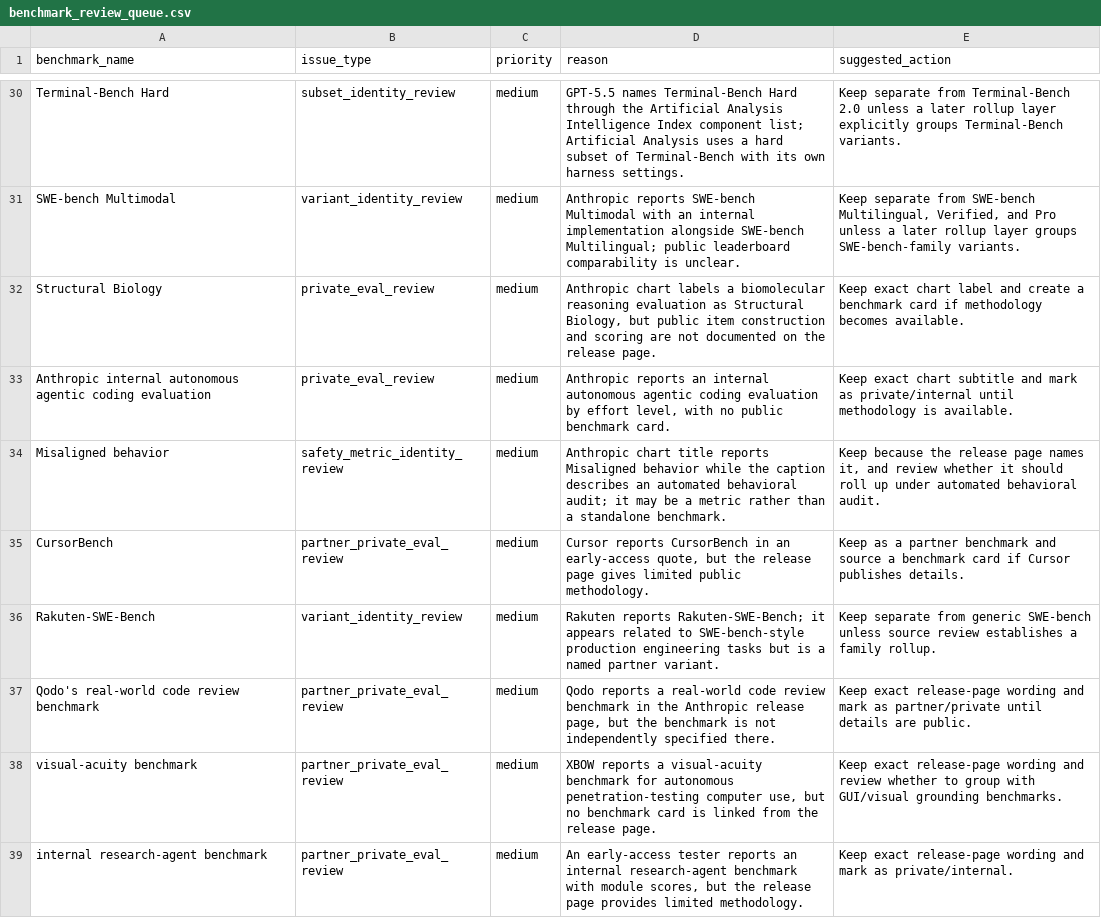
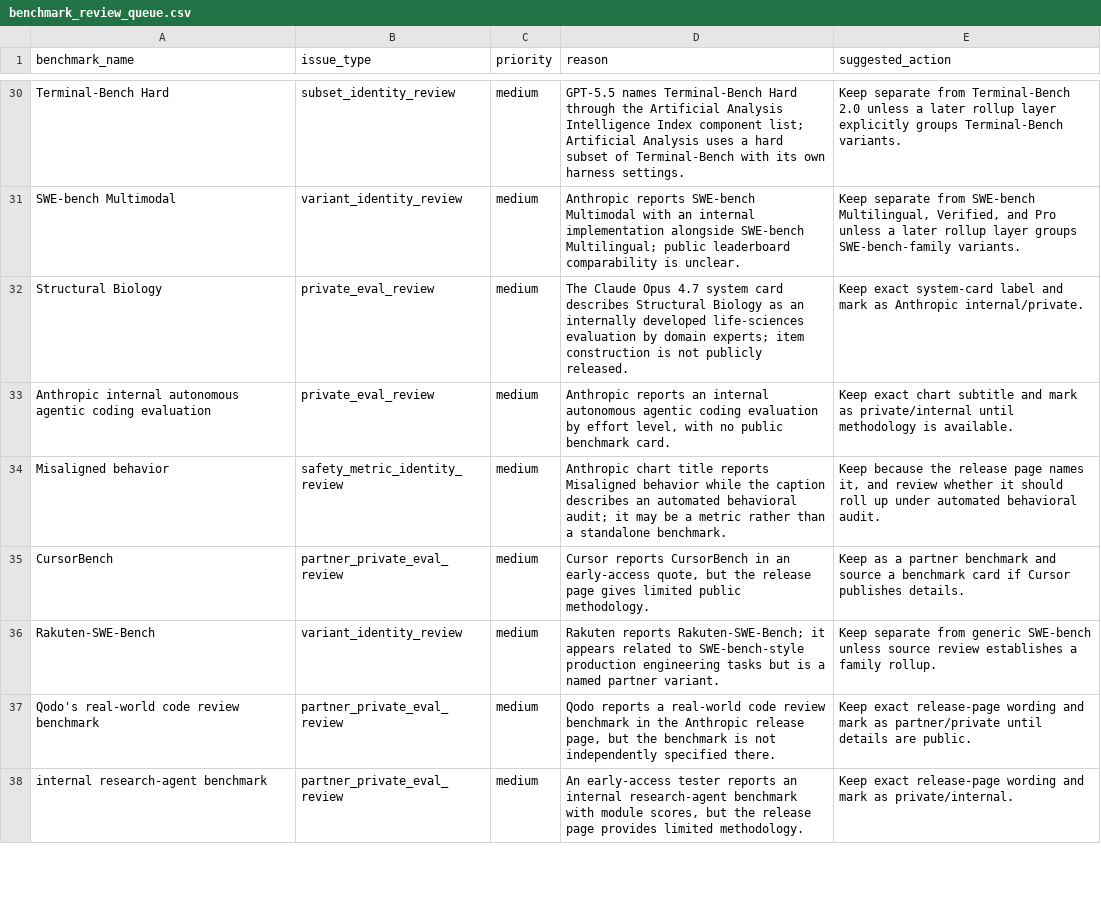
Before and after one commit to isingmodel/evolution_of_benchmarks_in_frontier_models, a CSV file: data/benchmark_review_queue.csv, drawn as a sheet; only a part is shown, gaps mark what is left out.

```diff
--- a/data/benchmark_review_queue.csv
+++ b/data/benchmark_review_queue.csv
@@ -31,3 +31,3 @@ Terminal-Bench Hard,subset_identity_review,medium,"GPT-5.5 names Terminal-Bench
 SWE-bench Multimodal,variant_identity_review,medium,"Anthropic reports SWE-bench Multimodal with an internal implementation alongside SWE-bench Multilingual; public leaderboard comparability is unclear.","Keep separate from SWE-bench Multilingual, Verified, and Pro unless a later rollup layer groups SWE-bench-family variants."
-Structural Biology,private_eval_review,medium,"Anthropic chart labels a biomolecular reasoning evaluation as Structural Biology, but public item construction and scoring are not documented on the release page.","Keep exact chart label and create a benchmark card if methodology becomes available."
+Structural Biology,private_eval_review,medium,"The Claude Opus 4.7 system card describes Structural Biology as an internally developed life-sciences evaluation by domain experts; item construction is not publicly released.","Keep exact system-card label and mark as Anthropic internal/private."
 Anthropic internal autonomous agentic coding evaluation,private_eval_review,medium,"Anthropic reports an internal autonomous agentic coding evaluation by effort level, with no public benchmark card.","Keep exact chart subtitle and mark as private/internal until methodology is available."
@@ -37,3 +37,2 @@ Rakuten-SWE-Bench,variant_identity_review,medium,"Rakuten reports Rakuten-SWE-Be
 Qodo's real-world code review benchmark,partner_private_eval_review,medium,"Qodo reports a real-world code review benchmark in the Anthropic release page, but the benchmark is not independently specified there.","Keep exact release-page wording and mark as partner/private until details are public."
-visual-acuity benchmark,partner_private_eval_review,medium,"XBOW reports a visual-acuity benchmark for autonomous penetration-testing computer use, but no benchmark card is linked from the release page.","Keep exact release-page wording and review whether to group with GUI/visual grounding benchmarks."
 internal research-agent benchmark,partner_private_eval_review,medium,"An early-access tester reports an internal research-agent benchmark with module scores, but the release page provides limited methodology.","Keep exact release-page wording and mark as private/internal."
```
Also changed, not shown: data/benchmark_facet_edges.csv, data/benchmark_taxonomy_v2.csv, 8 other files.
